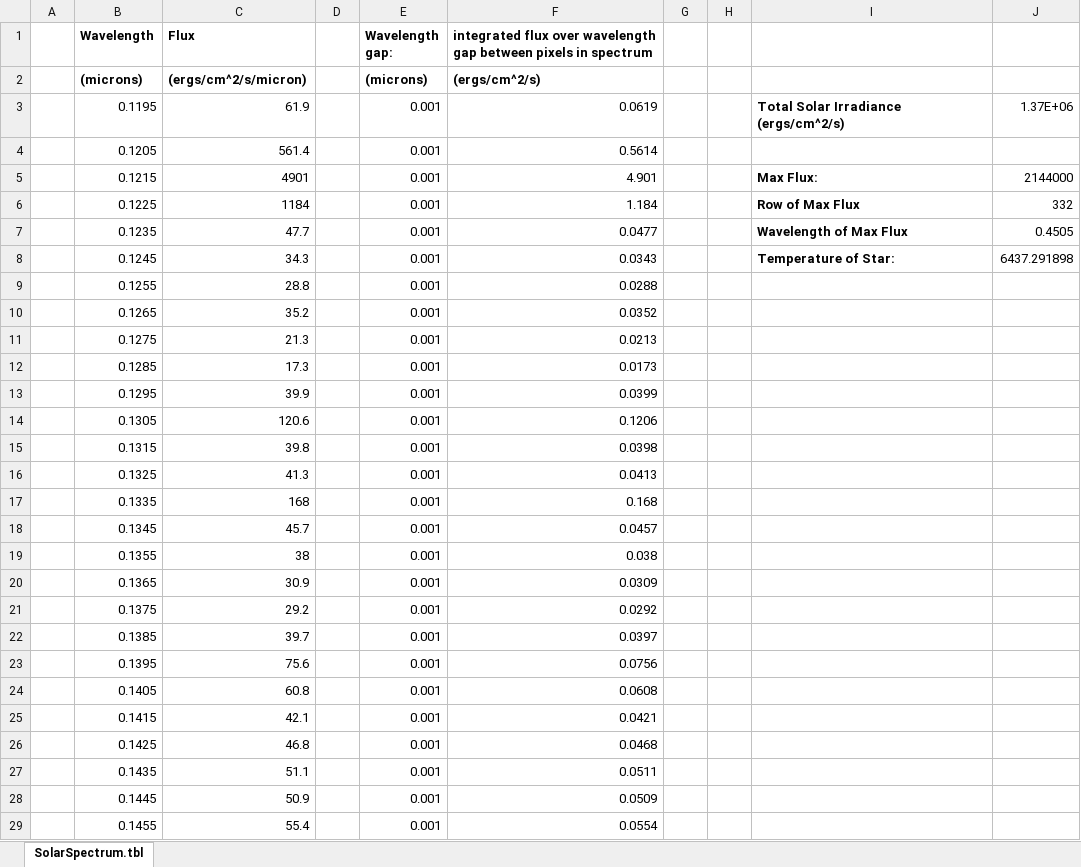
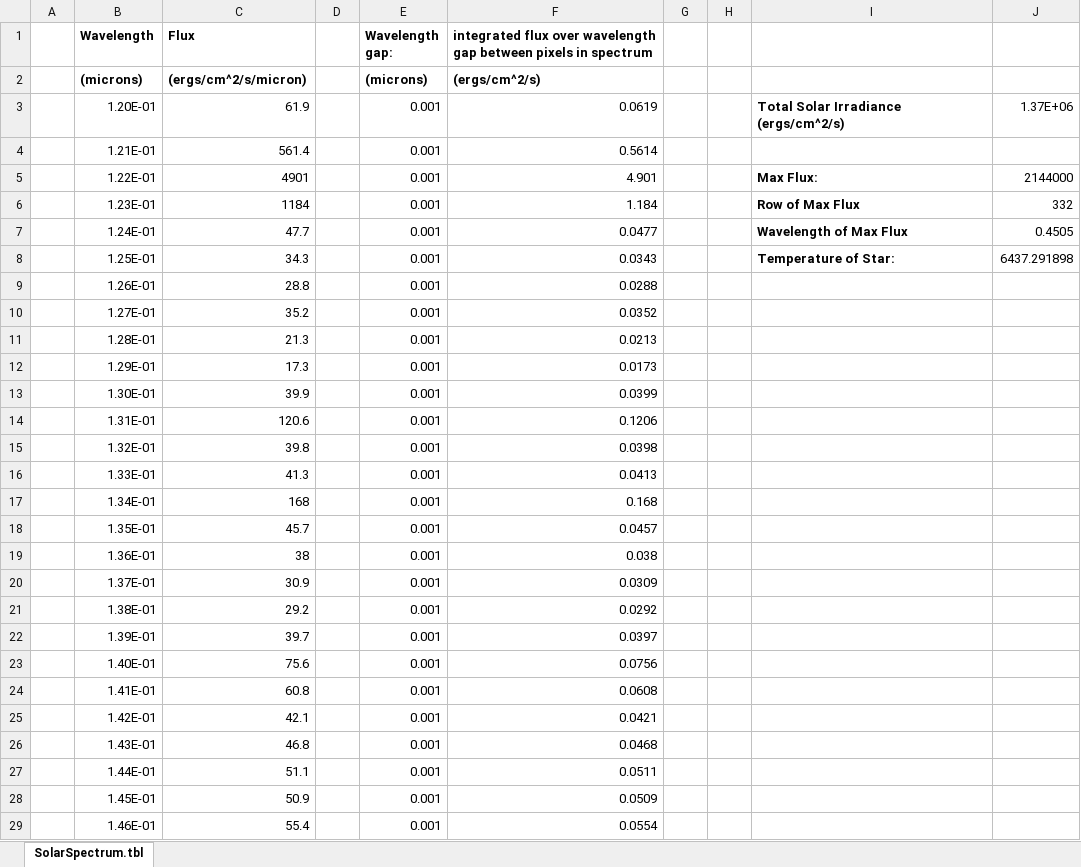
Before and after one commit to kevincovey/ASTR316_CompProbs, an Excel workbook: CompProb1/SolarSpectrum.xlsx, sheet SolarSpectrum.tbl, drawn as a sheet; only a part is shown; values as stored, in another font and other column widths than the file's, no borders; charts and pictures not drawn; the diff covers the shown part only; the diff names each change by its address in the sheet, - before the commit and + after, or states it on an @@ line.

Commit message:
updated Excel Graphs

```diff
--- a/CompProb1/SolarSpectrum.xlsx (sheet SolarSpectrum.tbl)
+++ b/CompProb1/SolarSpectrum.xlsx (sheet SolarSpectrum.tbl)
-B3 (Wavelength): 0.1195
+B3 (Wavelength): 1.20E-01
-B4 (Wavelength): 0.1205
+B4 (Wavelength): 1.21E-01
-B5 (Wavelength): 0.1215
+B5 (Wavelength): 1.22E-01
-B6 (Wavelength): 0.1225
+B6 (Wavelength): 1.23E-01
-B7 (Wavelength): 0.1235
+B7 (Wavelength): 1.24E-01
-B8 (Wavelength): 0.1245
+B8 (Wavelength): 1.25E-01
-B9 (Wavelength): 0.1255
+B9 (Wavelength): 1.26E-01
-B10 (Wavelength): 0.1265
+B10 (Wavelength): 1.27E-01
-B11 (Wavelength): 0.1275
+B11 (Wavelength): 1.28E-01
-B12 (Wavelength): 0.1285
+B12 (Wavelength): 1.29E-01
-B13 (Wavelength): 0.1295
+B13 (Wavelength): 1.30E-01
-B14 (Wavelength): 0.1305
+B14 (Wavelength): 1.31E-01
-B15 (Wavelength): 0.1315
+B15 (Wavelength): 1.32E-01
-B16 (Wavelength): 0.1325
+B16 (Wavelength): 1.33E-01
-B17 (Wavelength): 0.1335
+B17 (Wavelength): 1.34E-01
-B18 (Wavelength): 0.1345
+B18 (Wavelength): 1.35E-01
-B19 (Wavelength): 0.1355
+B19 (Wavelength): 1.36E-01
-B20 (Wavelength): 0.1365
+B20 (Wavelength): 1.37E-01
-B21 (Wavelength): 0.1375
+B21 (Wavelength): 1.38E-01
-B22 (Wavelength): 0.1385
+B22 (Wavelength): 1.39E-01
-B23 (Wavelength): 0.1395
+B23 (Wavelength): 1.40E-01
-B24 (Wavelength): 0.1405
+B24 (Wavelength): 1.41E-01
-B25 (Wavelength): 0.1415
+B25 (Wavelength): 1.42E-01
-B26 (Wavelength): 0.1425
+B26 (Wavelength): 1.43E-01
-B27 (Wavelength): 0.1435
+B27 (Wavelength): 1.44E-01
-B28 (Wavelength): 0.1445
+B28 (Wavelength): 1.45E-01
-B29 (Wavelength): 0.1455
+B29 (Wavelength): 1.46E-01
```
Also changed, not shown: 1670 edited cells elsewhere in this sheet, charts or pictures.
